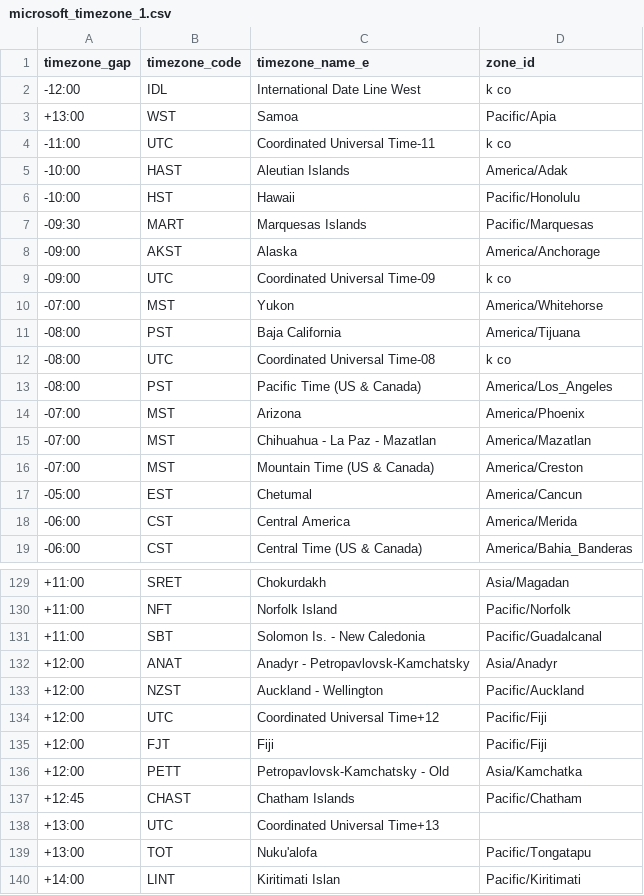
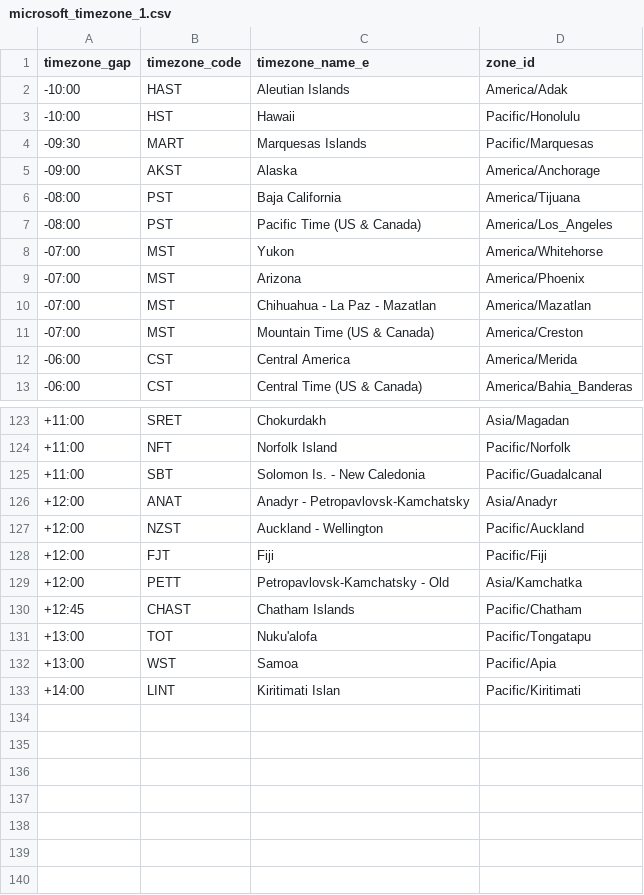
Before and after one commit to hhgiap241/get-timezone-from-html-DOM, a CSV file: microsoft_timezone_1.csv, drawn as a sheet; only a part is shown, gaps mark what is left out; the diff covers the shown part only.

```diff
--- a/microsoft_timezone_1.csv
+++ b/microsoft_timezone_1.csv
@@ -1,5 +1,2 @@
 timezone_gap,timezone_code,timezone_name_e,zone_id
--12:00,IDL,International Date Line West,k co
-+13:00,WST,Samoa,Pacific/Apia
--11:00,UTC,Coordinated Universal Time-11,k co
 -10:00,HAST,Aleutian Islands,America/Adak
@@ -8,7 +5,5 @@ timezone_gap,timezone_code,timezone_name_e,zone_id
 -09:00,AKST,Alaska,America/Anchorage
--09:00,UTC,Coordinated Universal Time-09,k co
+-08:00,PST,Baja California,America/Tijuana
+-08:00,PST,Pacific Time (US & Canada),America/Los_Angeles
 -07:00,MST,Yukon,America/Whitehorse
--08:00,PST,Baja California,America/Tijuana
--08:00,UTC,Coordinated Universal Time-08,k co
--08:00,PST,Pacific Time (US & Canada),America/Los_Angeles
 -07:00,MST,Arizona,America/Phoenix
@@ -16,3 +11,2 @@ timezone_gap,timezone_code,timezone_name_e,zone_id
 -07:00,MST,Mountain Time (US & Canada),America/Creston
--05:00,EST,Chetumal,America/Cancun
 -06:00,CST,Central America,America/Merida
@@ -133,3 +127,2 @@ timezone_gap,timezone_code,timezone_name_e,zone_id
 +12:00,NZST,Auckland - Wellington,Pacific/Auckland
-+12:00,UTC,Coordinated Universal Time+12,Pacific/Fiji
 +12:00,FJT,Fiji,Pacific/Fiji
@@ -137,4 +130,4 @@ timezone_gap,timezone_code,timezone_name_e,zone_id
 +12:45,CHAST,Chatham Islands,Pacific/Chatham
-+13:00,UTC,Coordinated Universal Time+13,
 +13:00,TOT,Nuku'alofa,Pacific/Tongatapu
++13:00,WST,Samoa,Pacific/Apia
 +14:00,LINT,Kiritimati Islan,Pacific/Kiritimati
```
Also changed, not shown: 1 removed row, 5 moved rows and 2 edited cells elsewhere in this file, 2 other files.
